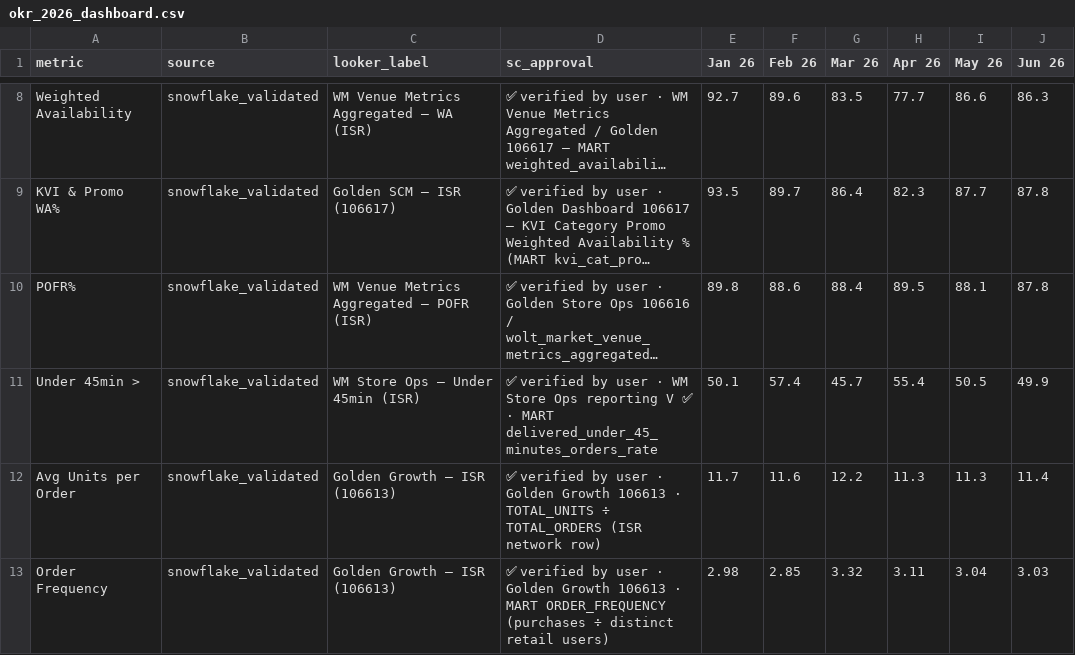
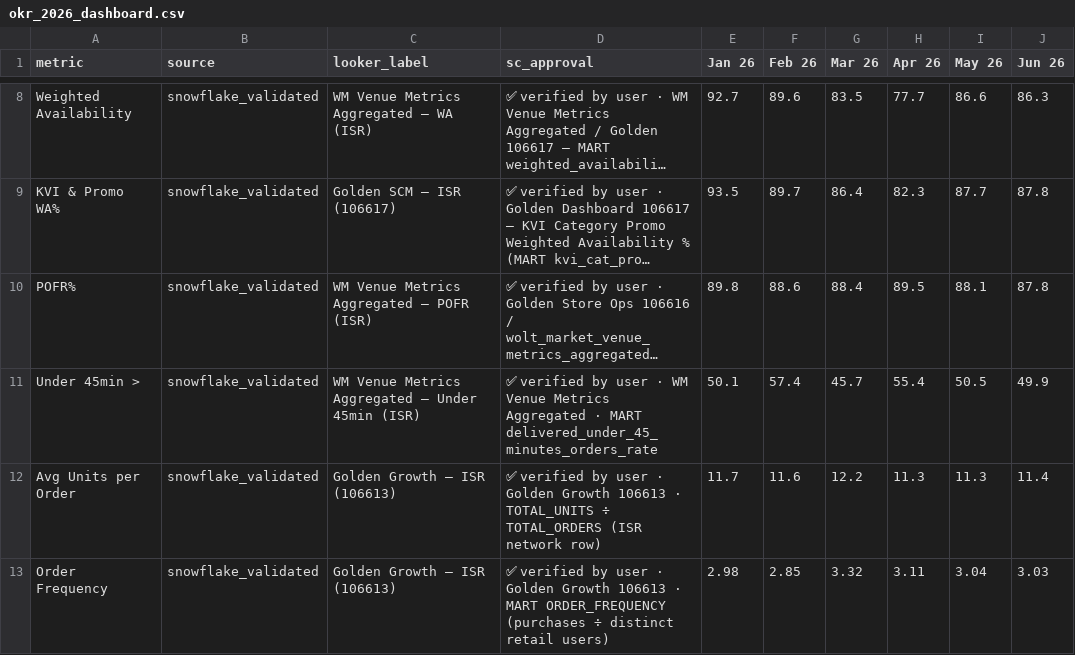
Before and after one commit to shirelzipori-droid/okr-2026, a CSV file: auto_outputs/okr_2026_dashboard.csv, drawn as a sheet; only a part is shown, gaps mark what is left out; long unchanged cells end in …; the diff names each change by its address in the sheet, - before the commit and + after, or states it on an @@ line.

```diff
--- a/auto_outputs/okr_2026_dashboard.csv
+++ b/auto_outputs/okr_2026_dashboard.csv
-C11 (looker_label): WM Store Ops — Under 45min (ISR)
+C11 (looker_label): WM Venue Metrics Aggregated — Under 45min (ISR)
-D11 (sc_approval): …· WM Store Ops reporting V ✅ · MART…
+D11 (sc_approval): …· WM Venue Metrics Aggregated · MART…
```
Also changed, not shown: 7 other files.
